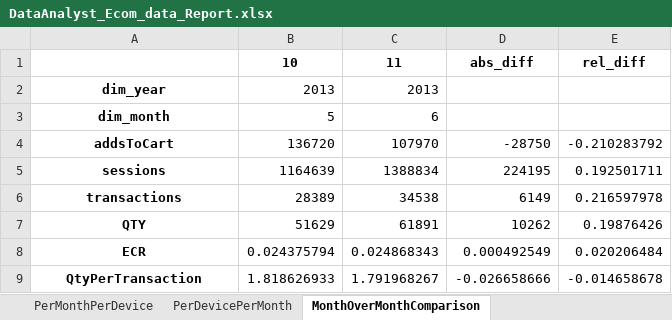
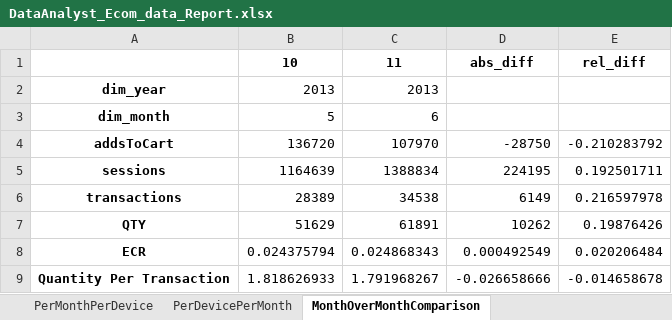
Before and after one commit to AlexV97/IXIS_analysis, an Excel workbook: DataAnalyst_Ecom_data_Report.xlsx, sheet MonthOverMonthComparison, drawn as a sheet; values as stored, in another font and other column widths than the file's, no borders; the diff names each change by its address in the sheet, - before the commit and + after, or states it on an @@ line.

```diff
--- a/DataAnalyst_Ecom_data_Report.xlsx (sheet MonthOverMonthComparison)
+++ b/DataAnalyst_Ecom_data_Report.xlsx (sheet MonthOverMonthComparison)
-A9: QtyPerTransaction
+A9: Quantity Per Transaction
```
Also changed, not shown: sheet PerDevicePerMonth, sheet PerMonthPerDevice, 3 other files.
